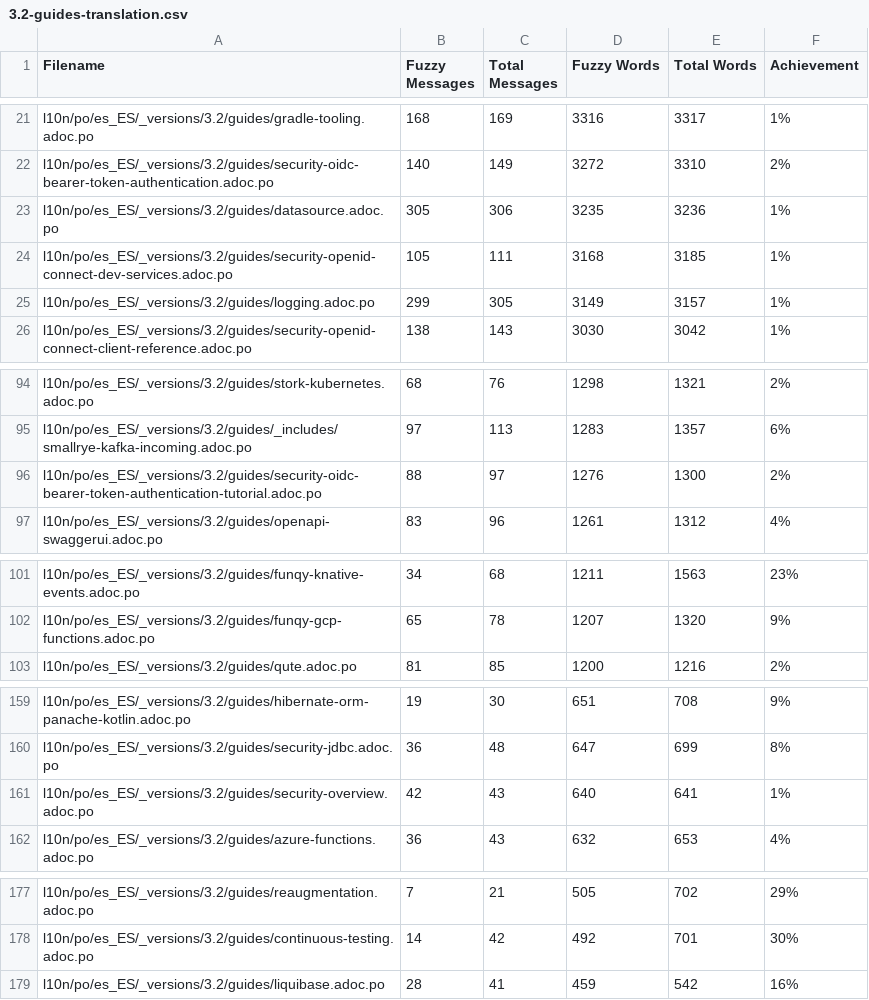
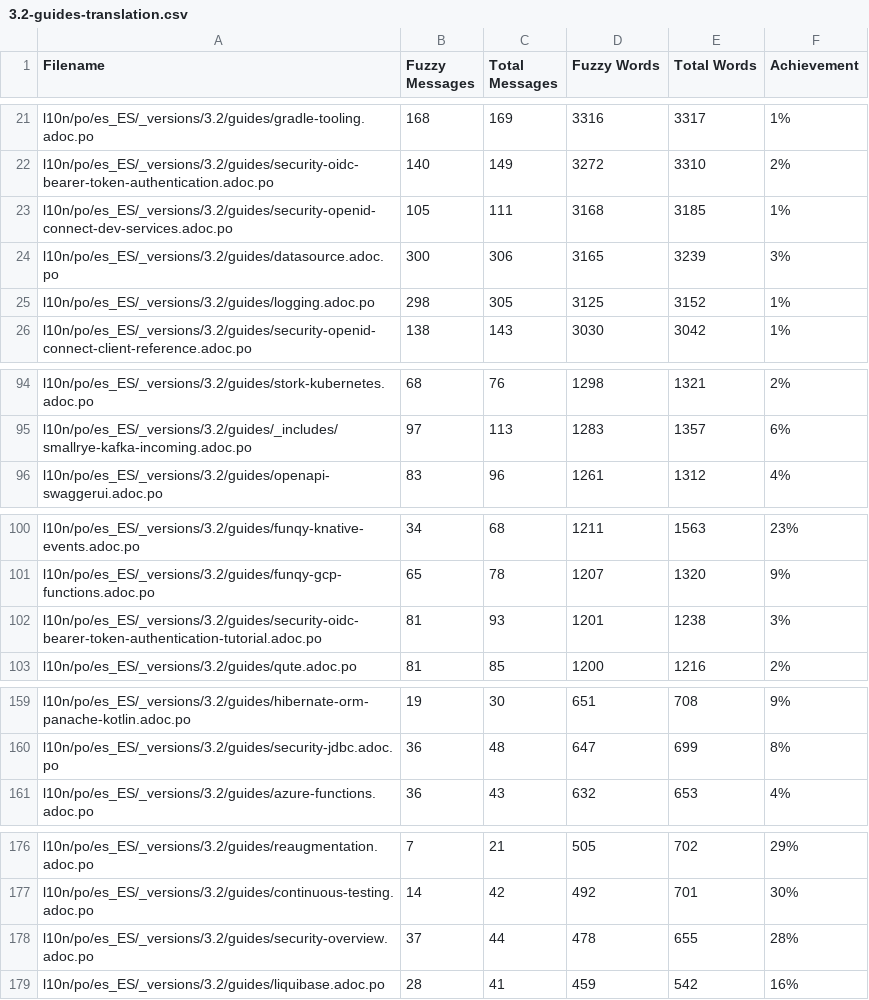
Before and after one commit to quarkusio/es.quarkus.io, a CSV file: l10n/stats/3.2-guides-translation.csv, drawn as a sheet; only a part is shown, gaps mark what is left out; the diff covers the shown part only.

```diff
--- a/l10n/stats/3.2-guides-translation.csv
+++ b/l10n/stats/3.2-guides-translation.csv
@@ -22,5 +22,5 @@ l10n/po/es_ES/_versions/3.2/guides/gradle-tooling.adoc.po, 168, 169, 3316, 3317,
 l10n/po/es_ES/_versions/3.2/guides/security-oidc-bearer-token-authentication.adoc.po, 140, 149, 3272, 3310, 2%
-l10n/po/es_ES/_versions/3.2/guides/datasource.adoc.po, 305, 306, 3235, 3236, 1%
 l10n/po/es_ES/_versions/3.2/guides/security-openid-connect-dev-services.adoc.po, 105, 111, 3168, 3185, 1%
-l10n/po/es_ES/_versions/3.2/guides/logging.adoc.po, 299, 305, 3149, 3157, 1%
+l10n/po/es_ES/_versions/3.2/guides/datasource.adoc.po, 300, 306, 3165, 3239, 3%
+l10n/po/es_ES/_versions/3.2/guides/logging.adoc.po, 298, 305, 3125, 3152, 1%
 l10n/po/es_ES/_versions/3.2/guides/security-openid-connect-client-reference.adoc.po, 138, 143, 3030, 3042, 1%
@@ -95,3 +95,2 @@ l10n/po/es_ES/_versions/3.2/guides/stork-kubernetes.adoc.po, 68, 76, 1298, 1321,
 l10n/po/es_ES/_versions/3.2/guides/_includes/smallrye-kafka-incoming.adoc.po, 97, 113, 1283, 1357, 6%
-l10n/po/es_ES/_versions/3.2/guides/security-oidc-bearer-token-authentication-tutorial.adoc.po, 88, 97, 1276, 1300, 2%
 l10n/po/es_ES/_versions/3.2/guides/openapi-swaggerui.adoc.po, 83, 96, 1261, 1312, 4%
@@ -102,2 +101,3 @@ l10n/po/es_ES/_versions/3.2/guides/funqy-knative-events.adoc.po, 34, 68, 1211, 1
 l10n/po/es_ES/_versions/3.2/guides/funqy-gcp-functions.adoc.po, 65, 78, 1207, 1320, 9%
+l10n/po/es_ES/_versions/3.2/guides/security-oidc-bearer-token-authentication-tutorial.adoc.po, 81, 93, 1201, 1238, 3%
 l10n/po/es_ES/_versions/3.2/guides/qute.adoc.po, 81, 85, 1200, 1216, 2%
@@ -160,3 +160,2 @@ l10n/po/es_ES/_versions/3.2/guides/hibernate-orm-panache-kotlin.adoc.po, 19, 30,
 l10n/po/es_ES/_versions/3.2/guides/security-jdbc.adoc.po, 36, 48, 647, 699, 8%
-l10n/po/es_ES/_versions/3.2/guides/security-overview.adoc.po, 42, 43, 640, 641, 1%
 l10n/po/es_ES/_versions/3.2/guides/azure-functions.adoc.po, 36, 43, 632, 653, 4%
@@ -178,2 +177,3 @@ l10n/po/es_ES/_versions/3.2/guides/reaugmentation.adoc.po, 7, 21, 505, 702, 29%
 l10n/po/es_ES/_versions/3.2/guides/continuous-testing.adoc.po, 14, 42, 492, 701, 30%
+l10n/po/es_ES/_versions/3.2/guides/security-overview.adoc.po, 37, 44, 478, 655, 28%
 l10n/po/es_ES/_versions/3.2/guides/liquibase.adoc.po, 28, 41, 459, 542, 16%
```
Also changed, not shown: 8 edited cells elsewhere in this file, l10n/stats/latest-guides-translation.csv, l10n/stats/main-guides-translation.csv, 2 other files.
